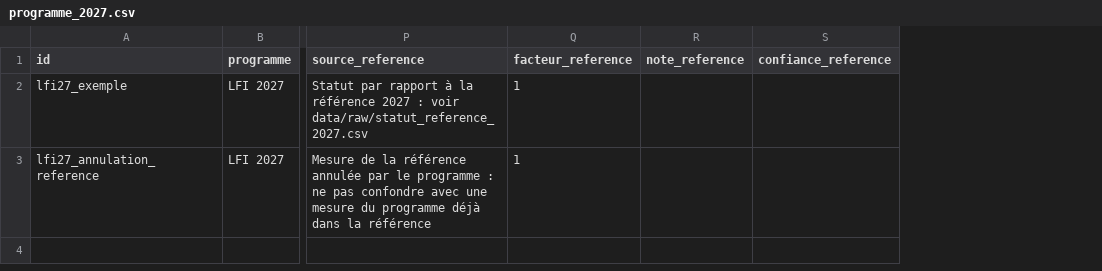
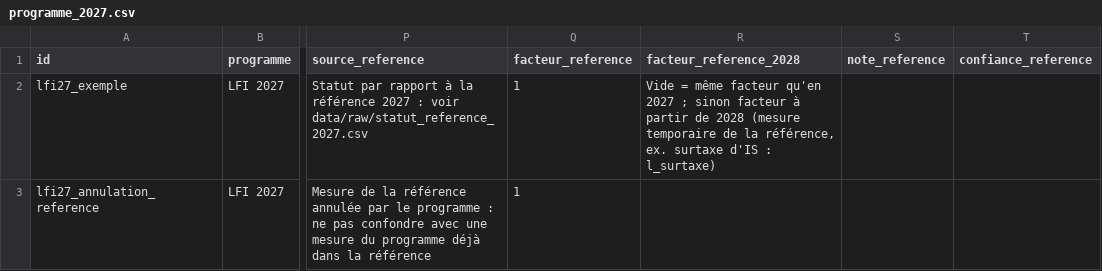
Before and after one commit to HugoFara/promesses-a-l-epreuve, a CSV file: modeles/programme_2027.csv, drawn as a sheet; only a part is shown, gaps mark what is left out; the diff names each change by its address in the sheet, - before the commit and + after, or states it on an @@ line.

Commit message:
feat: profil pluriannuel des programmes 2027 dans la projection
Les programmes d'une élection de 2027, saisis ligne à ligne, deviennent
des scénarios de la projection comme les paniers (sans leur ligne de
charge d'intérêts, que la projection calcule déjà). Montée en charge
possible pour toute ligne ; garde_fous exige un profil pour chaque
ligne projetée d'une famille dont une ligne en a un (audit, § 4.2).
Une ligne en « Règle d'or » est comptée comme investissement.

Gabarits 2027 : colonne facteur_reference_2028 et modèle de montée en
charge. test_web arrondit comme d3-format (demi éloigné de zéro).

```diff
--- a/modeles/programme_2027.csv
+++ b/modeles/programme_2027.csv
+column R (facteur_reference_2028), row 2: Vide = même facteur qu'en 2027 ; sinon facteur à partir de 2028 (mesure temporaire de la référence, ex. surtaxe d'IS : l_surtaxe)
```
Also changed, not shown: 6 other files.
